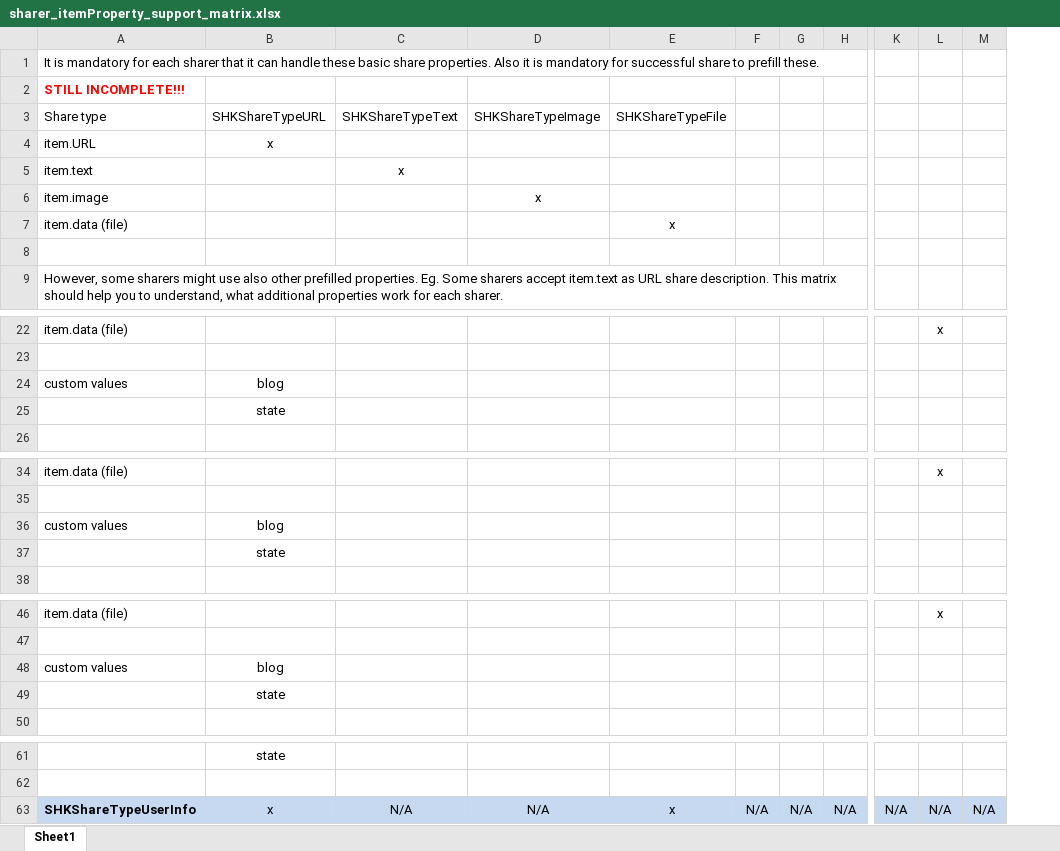
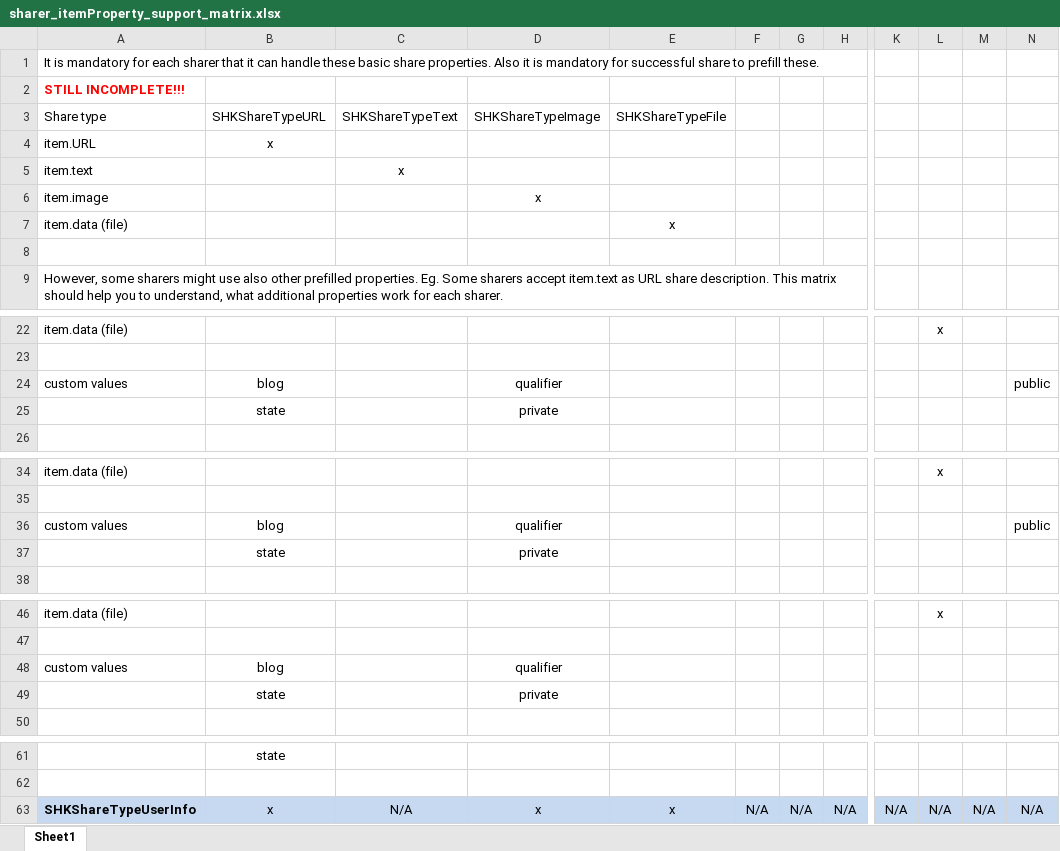
Before and after one commit to ShareKit/ShareKit, an Excel workbook: Documentation/sharer_itemProperty_support_matrix.xlsx, sheet Sheet1, drawn as a sheet; only a part is shown, gaps mark what is left out; values as stored, in another font and other column widths than the file's, no borders; the diff names each change by its address in the sheet, - before the commit and + after, or states it on an @@ line.

```diff
--- a/Documentation/sharer_itemProperty_support_matrix.xlsx (sheet Sheet1)
+++ b/Documentation/sharer_itemProperty_support_matrix.xlsx (sheet Sheet1)
+column N, row 24: public; row 36: public; row 63: N/A
-D24: (empty)
+D24: qualifier
-D25: (empty)
+D25: private
-D36: (empty)
+D36: qualifier
-D37: (empty)
+D37: private
-D48: (empty)
+D48: qualifier
-D49: (empty)
+D49: private
-D63: N/A
+D63: x
```
Also changed, not shown: 11 other files.
